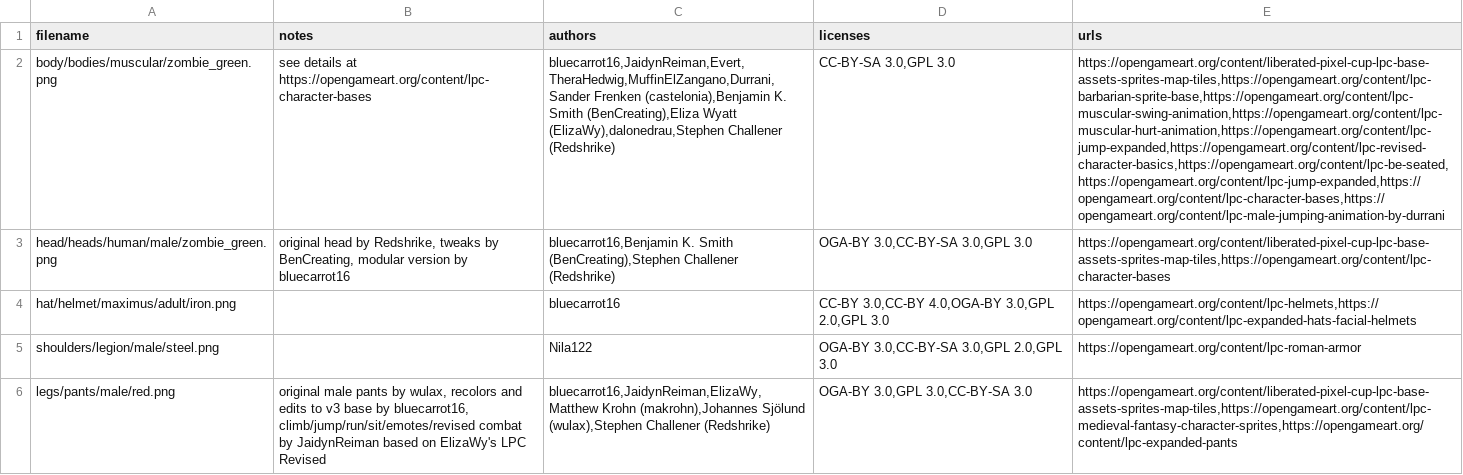
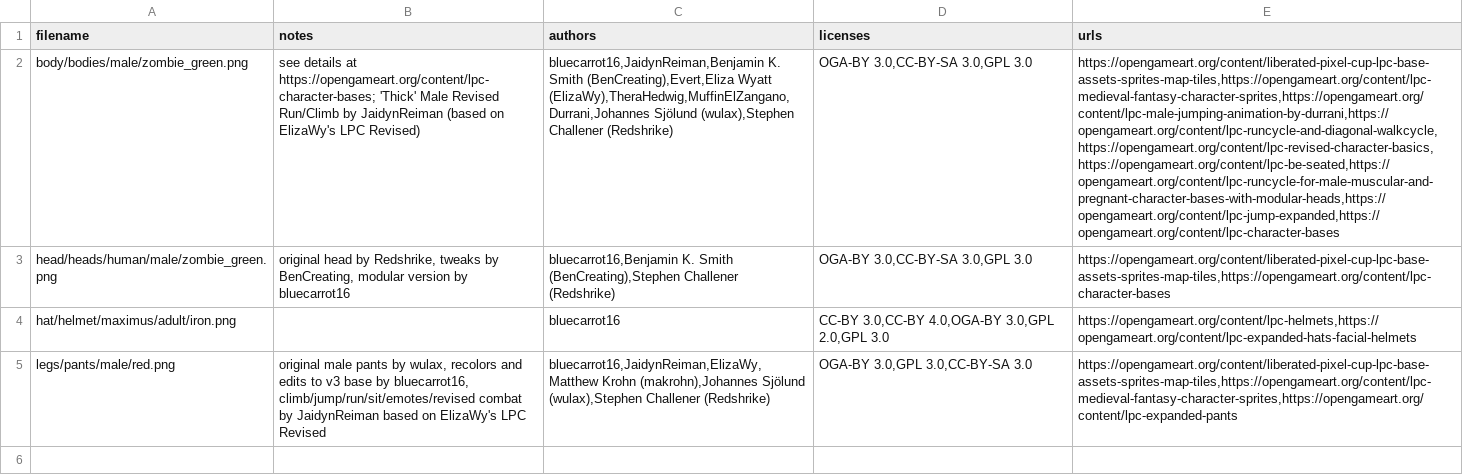
Before and after one commit to notAndrewLi/groupSimProj, a CSV file: images/charSprites/credits/credits.csv (was images/testCharSprites/credits/credits.csv), drawn as a sheet; the diff names each change by its address in the sheet, - before the commit and + after, or states it on an @@ line.

Commit message:
Added new images

```diff
--- a/images/testCharSprites/credits/credits.csv
+++ b/images/charSprites/credits/credits.csv
-A2 (filename): body/bodies/muscular/zombie_green.png
+A2 (filename): body/bodies/male/zombie_green.png
-B2 (notes): …details at https://opengameart.org/content/lpc-character-bases
+B2 (notes): …details at https://opengameart.org/content/lpc-character-bases; 'Thick' Male Revised Run/Climb by JaidynReiman (based on ElizaWy's LPC Revised)
-C2 (authors): bluecarrot16,JaidynReiman,Evert,TheraHedwig,MuffinElZangano,Durrani,Sander Frenken (castelonia),Benjamin K. Smith (BenCreating),Eliza Wyatt (ElizaWy),dalonedrau,Stephen Challener (Redshrike)
+C2 (authors): bluecarrot16,JaidynReiman,Benjamin K. Smith (BenCreating),Evert,Eliza Wyatt (ElizaWy),TheraHedwig,MuffinElZangano,Durrani,Johannes Sjölund (wulax),Stephen Challener (Redshrike)
-D2 (licenses): CC-BY-SA 3.0,GPL 3.0
+D2 (licenses): OGA-BY 3.0,CC-BY-SA 3.0,GPL 3.0
-E2 (urls): https://opengameart.org/content/liberated-pixel-cup-lpc-base-assets-sprites-map-tiles,https://opengameart.org/content/lpc-barbarian-sprite-base,https://opengameart.org/content/lpc-muscular-swing-animation,https://opengameart.org/content/lpc-muscular-hurt-animation,https://opengameart.org/content/lpc-jump-expanded,https://opengameart.org/content/lpc-revised-character-basics,https://opengameart.org/content/lpc-be-seated,https://opengameart.org/content/lpc-jump-expanded,https://opengameart.org/content/lpc-character-bases,https://opengameart.org/content/lpc-male-jumping-animation-by-durrani
+E2 (urls): https://opengameart.org/content/liberated-pixel-cup-lpc-base-assets-sprites-map-tiles,https://opengameart.org/content/lpc-medieval-fantasy-character-sprites,https://opengameart.org/content/lpc-male-jumping-animation-by-durrani,https://opengameart.org/content/lpc-runcycle-and-diagonal-walkcycle,https://opengameart.org/content/lpc-revised-character-basics,https://opengameart.org/content/lpc-be-seated,https://opengameart.org/content/lpc-runcycle-for-male-muscular-and-pregnant-character-bases-with-modular-heads,https://opengameart.org/content/lpc-jump-expanded,https://opengameart.org/content/lpc-character-bases
-row 5: shoulders/legion/male/steel.png |  | Nila122 | OGA-BY 3.0,CC-BY-SA 3.0,GPL 2.0,GPL 3.0 | https://opengameart.org/content/lpc-roman-armor
```
Also changed, not shown: 38 other files.
